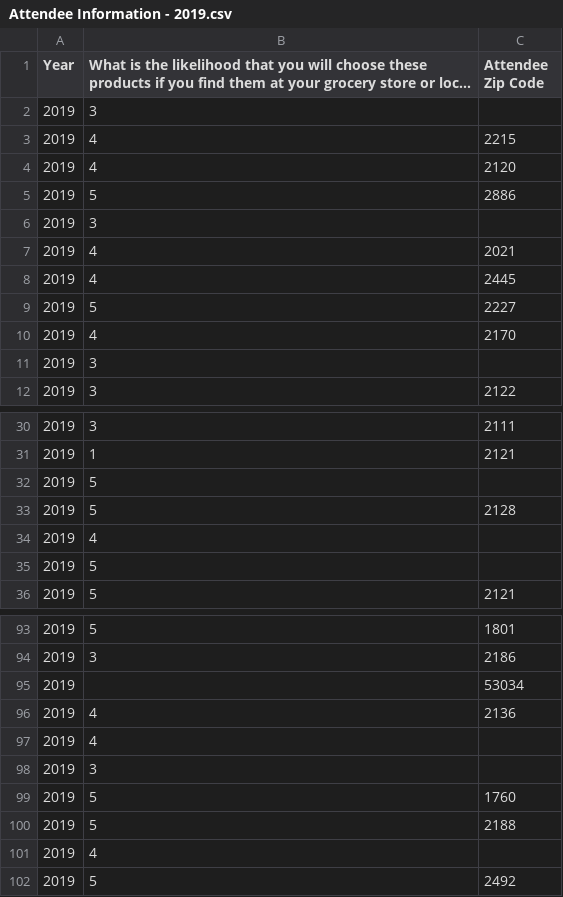
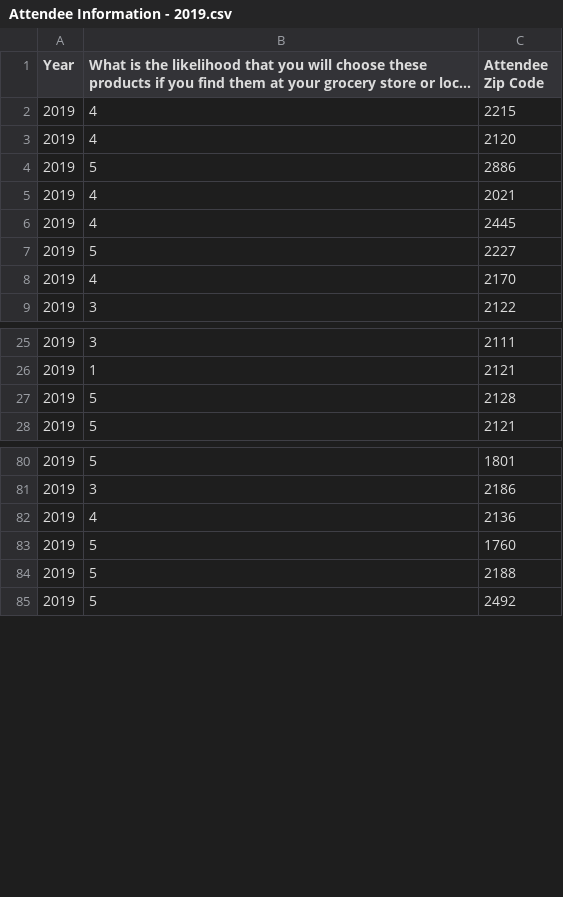
Before and after one commit to NEU-DS-4200-S20/s-l-project-sbn2, a CSV file: data/Attendee Information - 2019.csv, drawn as a sheet; only a part is shown, gaps mark what is left out; long unchanged cells end in …; the diff covers the shown part only; the diff names each change by its address in the sheet, - before the commit and + after, or states it on an @@ line.

Commit message:
fixing dataset

```diff
--- a/data/Attendee Information - 2019.csv
+++ b/data/Attendee Information - 2019.csv
-row 2: 2019 | 3
-row 6: 2019 | 3
-row 11: 2019 | 3
-row 32: 2019 | 5
-row 34: 2019 | 4
-row 35: 2019 | 5
-row 95: 2019 |  | 53034
-row 97: 2019 | 4
-row 98: 2019 | 3
-row 101: 2019 | 4
```
Also changed, not shown: 7 removed rows elsewhere in this file.
